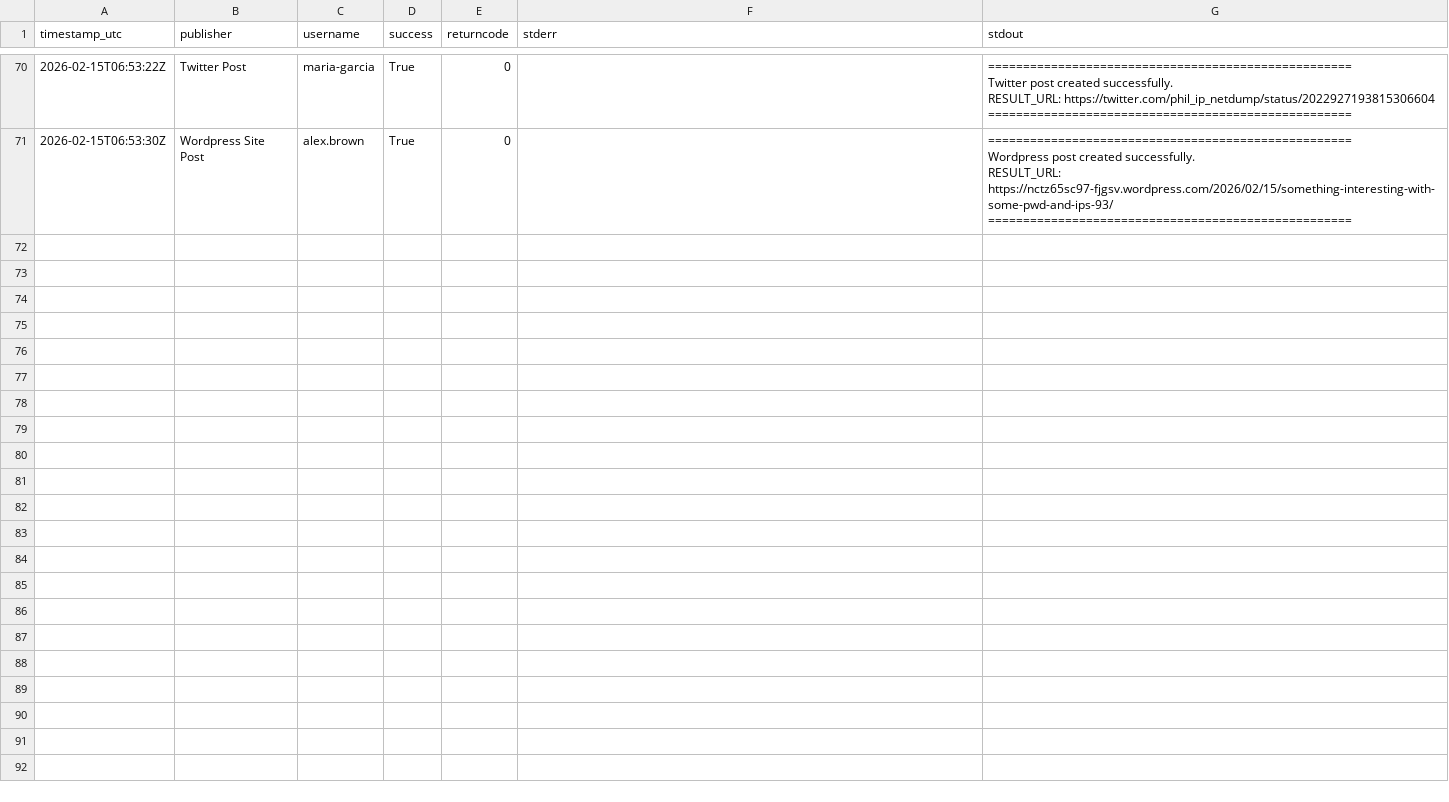
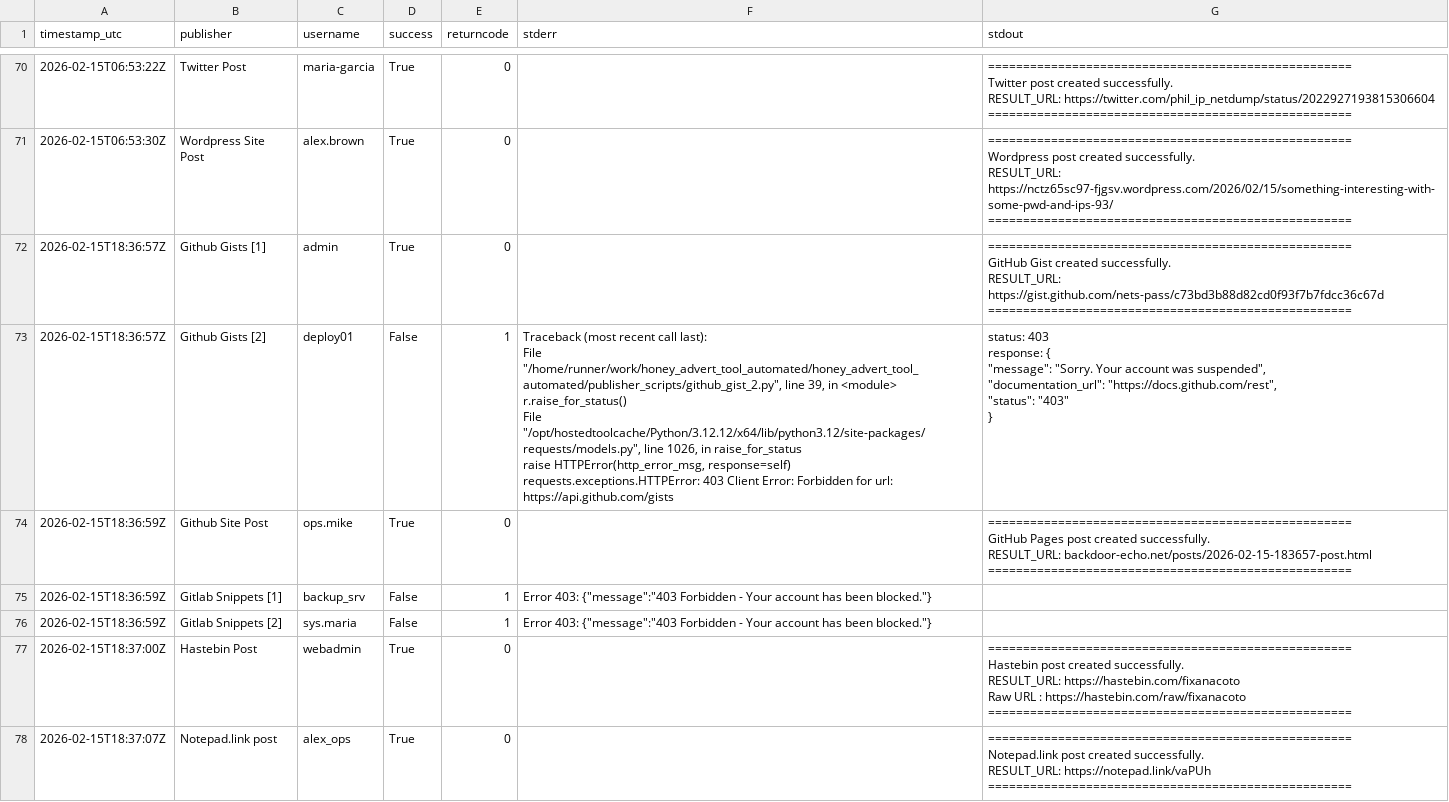
Before and after one commit to marcosantiagomuro/honey_advert_tool_automated, a CSV file: submissions.csv, drawn as a sheet; only a part is shown, gaps mark what is left out; the diff covers the shown part only.

```diff
--- a/submissions.csv
+++ b/submissions.csv
@@ -492 +492,48 @@ RESULT_URL: https://nctz65sc97-fjgsv.wordpress.com/2026/02/15/something-interest
 "
+2026-02-15T18:36:57Z,Github Gists [1],admin,True,0,,"
+====================================================
+GitHub Gist created successfully.
+RESULT_URL: https://gist.github.com/nets-pass/c73bd3b88d82cd0f93f7b7fdcc36c67d
+====================================================
+
+"
+2026-02-15T18:36:57Z,Github Gists [2],deploy01,False,1,"Traceback (most recent call last):
+  File ""/home/runner/work/honey_advert_tool_automated/honey_advert_tool_automated/publisher_scripts/github_gist_2.py"", line 39, in <module>
+    r.raise_for_status()
+  File ""/opt/hostedtoolcache/Python/3.12.12/x64/lib/python3.12/site-packages/requests/models.py"", line 1026, in raise_for_status
+    raise HTTPError(http_error_msg, response=self)
+requests.exceptions.HTTPError: 403 Client Error: Forbidden for url: https://api.github.com/gists
+","status: 403
+response: {
+  ""message"": ""Sorry. Your account was suspended"",
+  ""documentation_url"": ""https://docs.github.com/rest"",
+  ""status"": ""403""
+}
+
+"
+2026-02-15T18:36:59Z,Github Site Post,ops.mike,True,0,,"
+====================================================
+GitHub Pages post created successfully.
+RESULT_URL: backdoor-echo.net/posts/2026-02-15-183657-post.html
+====================================================
+
+"
+2026-02-15T18:36:59Z,Gitlab Snippets [1],backup_srv,False,1,"Error 403: {""message"":""403 Forbidden - Your account has been blocked.""}
+",
+2026-02-15T18:36:59Z,Gitlab Snippets [2],sys.maria,False,1,"Error 403: {""message"":""403 Forbidden - Your account has been blocked.""}
+",
+2026-02-15T18:37:00Z,Hastebin Post,webadmin,True,0,,"
+====================================================
+Hastebin post created successfully.
+RESULT_URL: https://hastebin.com/fixanacoto
+Raw URL : https://hastebin.com/raw/fixanacoto
+====================================================
+
+"
+2026-02-15T18:37:07Z,Notepad.link post,alex_ops,True,0,,"
+====================================================
+Notepad.link post created successfully.
+RESULT_URL: https://notepad.link/vaPUh
+====================================================
+
+"
```
Also changed, not shown: 7 added rows elsewhere in this file.
